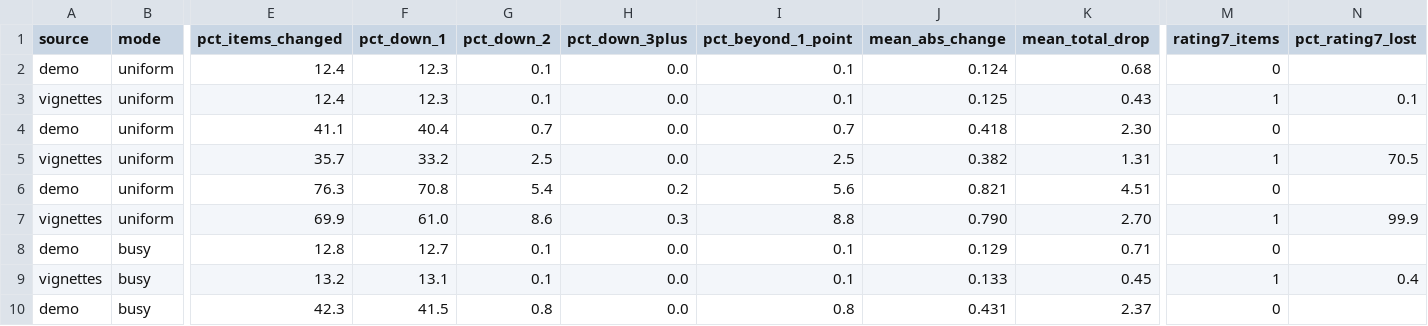
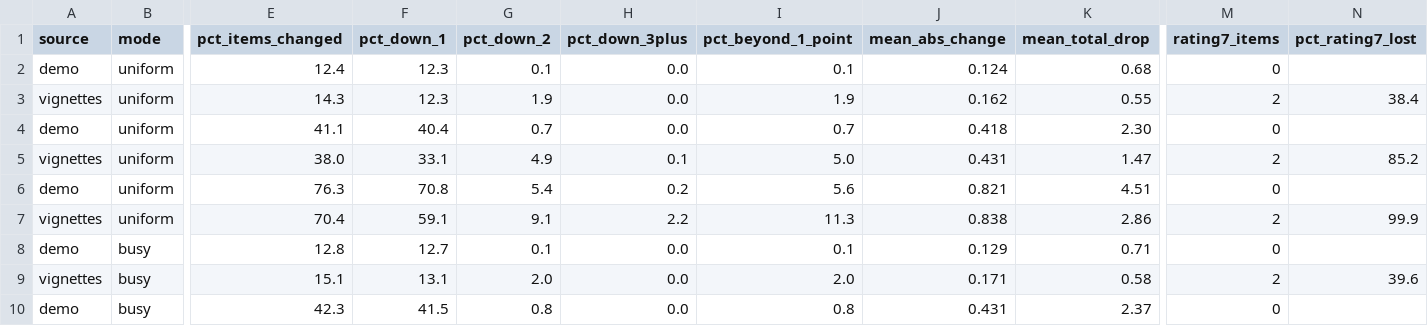
Before and after one commit to ferrelldevin/cmai-tracker, a CSV file: docs/agreement/robustness-output/robustness-summary.csv, drawn as a sheet; only a part is shown, gaps mark what is left out; the diff covers the shown part only; the diff names each change by its address in the sheet, - before the commit and + after, or states it on an @@ line.

```diff
--- a/docs/agreement/robustness-output/robustness-summary.csv
+++ b/docs/agreement/robustness-output/robustness-summary.csv
-E3 (pct_items_changed): 12.4
+E3 (pct_items_changed): 14.3
-G3 (pct_down_2): 0.1
+G3 (pct_down_2): 1.9
-I3 (pct_beyond_1_point): 0.1
+I3 (pct_beyond_1_point): 1.9
-J3 (mean_abs_change): 0.125
+J3 (mean_abs_change): 0.162
-K3 (mean_total_drop): 0.43
+K3 (mean_total_drop): 0.55
-M3 (rating7_items): 1
+M3 (rating7_items): 2
-N3 (pct_rating7_lost): 0.1
+N3 (pct_rating7_lost): 38.4
-E5 (pct_items_changed): 35.7
+E5 (pct_items_changed): 38.0
-F5 (pct_down_1): 33.2
+F5 (pct_down_1): 33.1
-G5 (pct_down_2): 2.5
+G5 (pct_down_2): 4.9
-H5 (pct_down_3plus): 0.0
+H5 (pct_down_3plus): 0.1
-I5 (pct_beyond_1_point): 2.5
+I5 (pct_beyond_1_point): 5.0
-J5 (mean_abs_change): 0.382
+J5 (mean_abs_change): 0.431
-K5 (mean_total_drop): 1.31
+K5 (mean_total_drop): 1.47
-M5 (rating7_items): 1
+M5 (rating7_items): 2
-N5 (pct_rating7_lost): 70.5
+N5 (pct_rating7_lost): 85.2
-E7 (pct_items_changed): 69.9
+E7 (pct_items_changed): 70.4
-F7 (pct_down_1): 61.0
+F7 (pct_down_1): 59.1
-G7 (pct_down_2): 8.6
+G7 (pct_down_2): 9.1
-H7 (pct_down_3plus): 0.3
+H7 (pct_down_3plus): 2.2
-I7 (pct_beyond_1_point): 8.8
+I7 (pct_beyond_1_point): 11.3
-J7 (mean_abs_change): 0.790
+J7 (mean_abs_change): 0.838
-K7 (mean_total_drop): 2.70
+K7 (mean_total_drop): 2.86
-M7 (rating7_items): 1
+M7 (rating7_items): 2
-E9 (pct_items_changed): 13.2
+E9 (pct_items_changed): 15.1
-G9 (pct_down_2): 0.1
+G9 (pct_down_2): 2.0
-I9 (pct_beyond_1_point): 0.1
+I9 (pct_beyond_1_point): 2.0
-J9 (mean_abs_change): 0.133
+J9 (mean_abs_change): 0.171
-K9 (mean_total_drop): 0.45
+K9 (mean_total_drop): 0.58
-M9 (rating7_items): 1
+M9 (rating7_items): 2
-N9 (pct_rating7_lost): 0.4
+N9 (pct_rating7_lost): 39.6
```
Also changed, not shown: 17 edited cells elsewhere in this file, docs/agreement/robustness-output/robustness-by-band.csv, docs/agreement/robustness-output/robustness-by-unit.csv, 7 other files.
